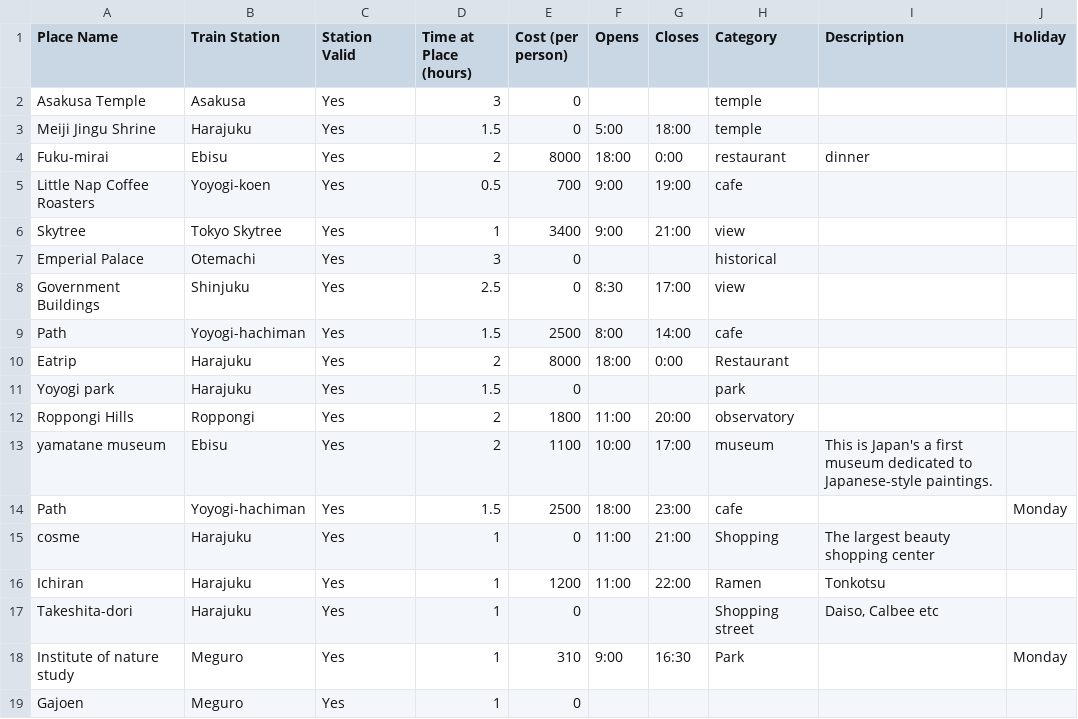
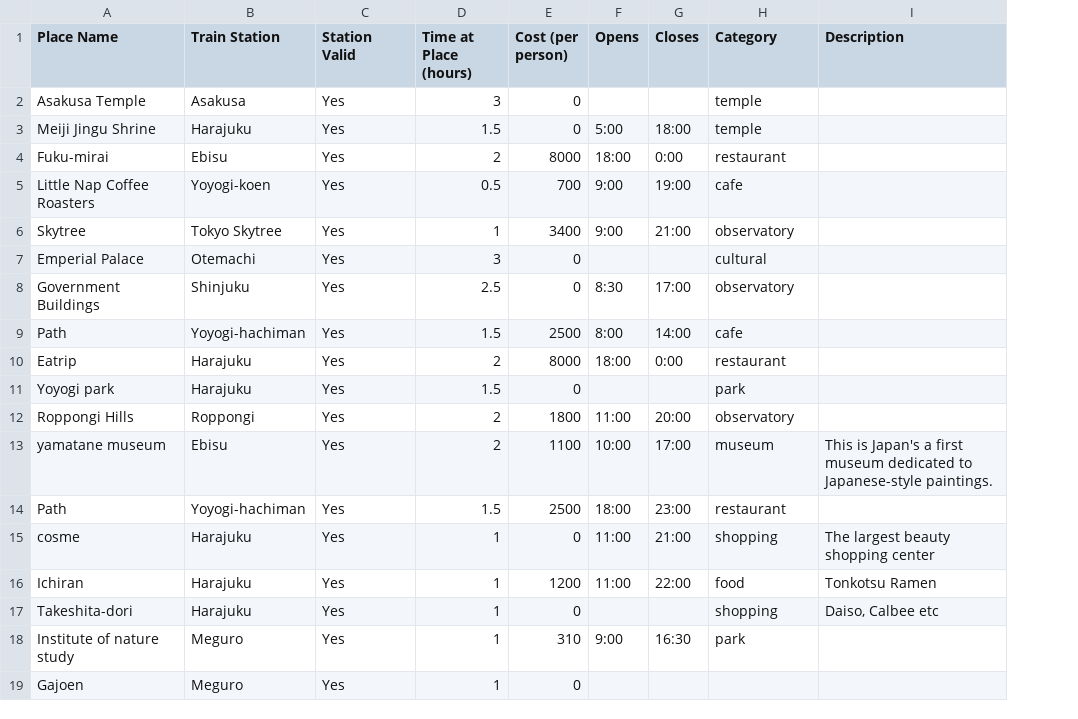
Before and after one commit to MarkHedleyJones/tour-builder, a CSV file: events.csv, drawn as a sheet; the diff names each change by its address in the sheet, - before the commit and + after, or states it on an @@ line.

Commit message:
Simplify Event/Station object creation & storage

```diff
--- a/events.csv
+++ b/events.csv
-column J (Holiday), rows 14-18: Monday |  |  |  | Monday
-I4 (Description): dinner
+I4 (Description): (empty)
-H6 (Category): view
+H6 (Category): observatory
-H7 (Category): historical
+H7 (Category): cultural
-H8 (Category): view
+H8 (Category): observatory
-H10 (Category): Restaurant
+H10 (Category): restaurant
-H14 (Category): cafe
+H14 (Category): restaurant
-H15 (Category): Shopping
+H15 (Category): shopping
-H16 (Category): Ramen
+H16 (Category): food
-I16 (Description): Tonkotsu
+I16 (Description): Tonkotsu Ramen
-H17 (Category): Shopping street
+H17 (Category): shopping
-H18 (Category): Park
+H18 (Category): park
```
Also changed, not shown: 1 other file.
